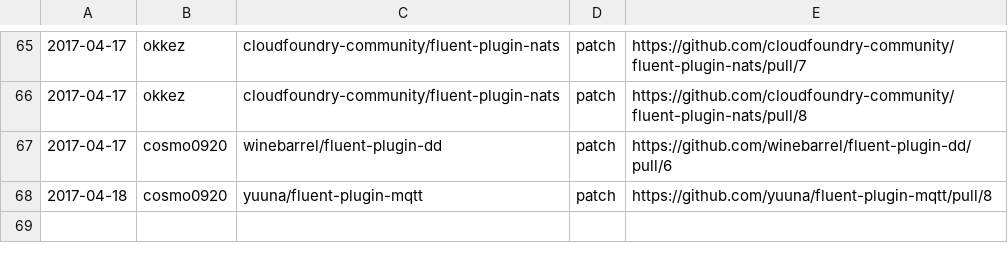
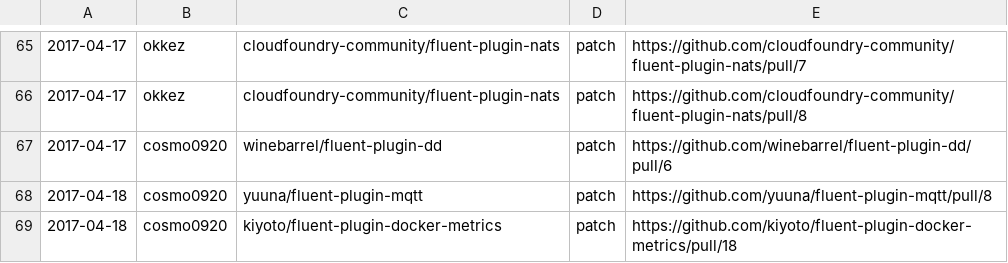
Before and after one commit to clear-code/statistics, a CSV file: upstream-feedback/2017-04.csv, drawn as a sheet; only a part is shown, gaps mark what is left out.

Commit message:
Add contribution!!

```diff
--- a/upstream-feedback/2017-04.csv
+++ b/upstream-feedback/2017-04.csv
@@ -68 +68,2 @@
 2017-04-18,cosmo0920,yuuna/fluent-plugin-mqtt,patch,https://github.com/yuuna/fluent-plugin-mqtt/pull/8
+2017-04-18,cosmo0920,kiyoto/fluent-plugin-docker-metrics,patch,https://github.com/kiyoto/fluent-plugin-docker-metrics/pull/18
```
